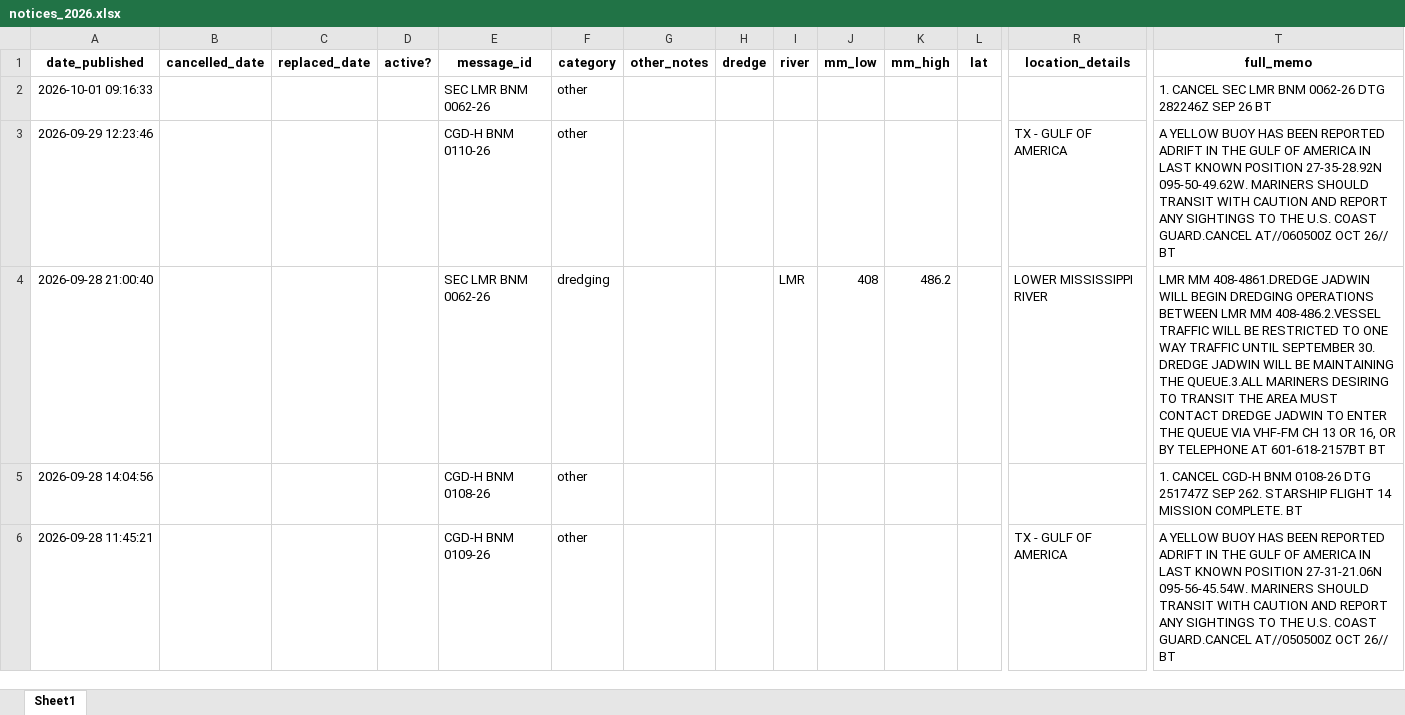
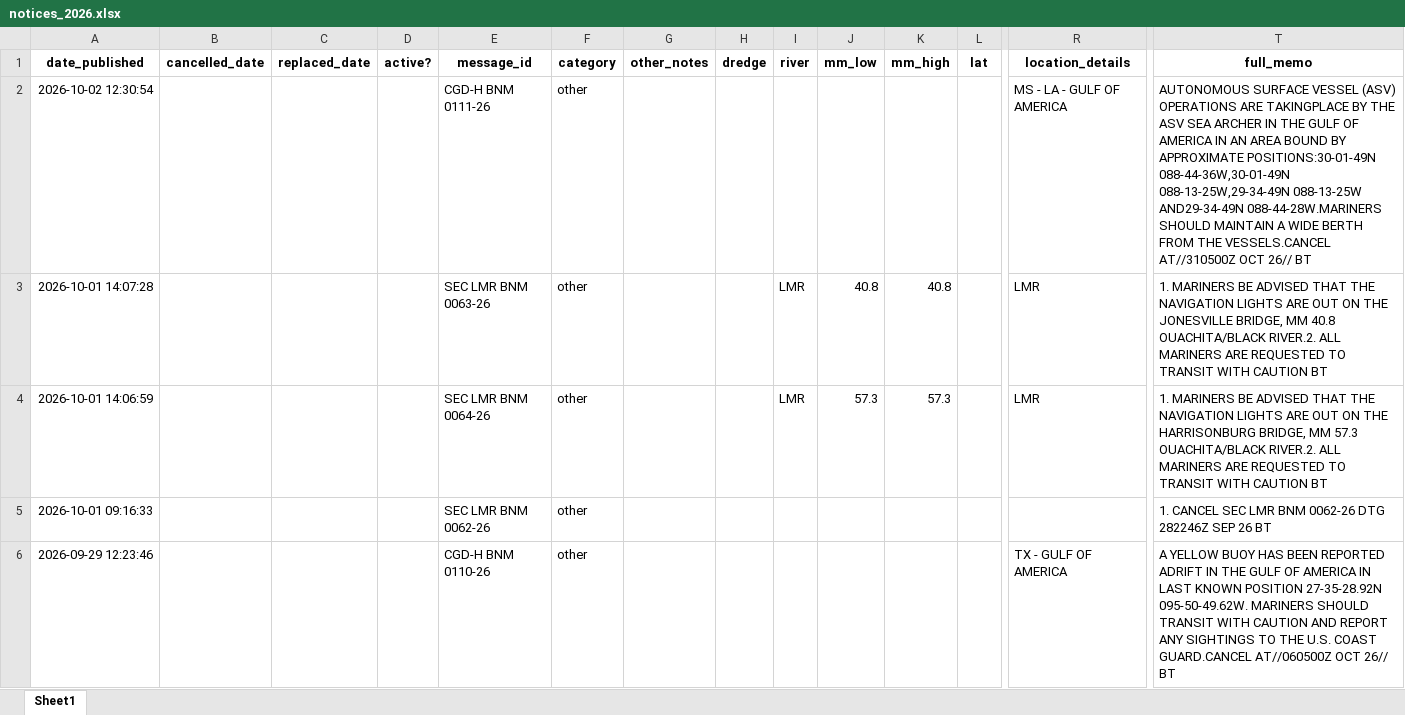
Before and after one commit to mollya610/BargeTransportDashboard, an Excel workbook: notices_2026.xlsx, sheet Sheet1, drawn as a sheet; only a part is shown, gaps mark what is left out; the shorter side is filled out with more unchanged rows; values as stored, in another font and other column widths than the file's, no borders; rows hold the shown columns only; the diff names each change by its address in the sheet, - before the commit and + after, or states it on an @@ line.

```diff
--- a/notices_2026.xlsx (sheet Sheet1)
+++ b/notices_2026.xlsx (sheet Sheet1)
+row 2: 2026-10-02 12:30:54 |  |  |  | CGD-H BNM 0111-26 | other |  |  |  |  |  |  | MS - LA - GULF OF AMERICA | AUTONOMOUS SURFACE VESSEL (ASV) OPERATIONS ARE TAKINGPLACE BY THE ASV SEA ARCHER IN THE GULF OF AMERICA IN AN AREA BOUND BY APPROXIMATE POSITIONS:30-01-49N 088-44-36W,30-01-49N 088-13-25W,29-34-49N 088-13-25W AND29-34-49N 088-44-28W.MARINERS SHOULD MAINTAIN A WIDE BERTH FROM THE VESSELS.CANCEL AT//310500Z OCT 26// BT
+row 3: 2026-10-01 14:07:28 |  |  |  | SEC LMR BNM 0063-26 | other |  |  | LMR | 40.8 | 40.8 |  | LMR | 1. MARINERS BE ADVISED THAT THE NAVIGATION LIGHTS ARE OUT ON THE JONESVILLE BRIDGE, MM 40.8 OUACHITA/BLACK RIVER.2. ALL MARINERS ARE REQUESTED TO TRANSIT WITH CAUTION BT
+row 4: 2026-10-01 14:06:59 |  |  |  | SEC LMR BNM 0064-26 | other |  |  | LMR | 57.3 | 57.3 |  | LMR | 1. MARINERS BE ADVISED THAT THE NAVIGATION LIGHTS ARE OUT ON THE HARRISONBURG BRIDGE, MM 57.3 OUACHITA/BLACK RIVER.2. ALL MARINERS ARE REQUESTED TO TRANSIT WITH CAUTION BT
```
Also changed, not shown: 5 other files.
